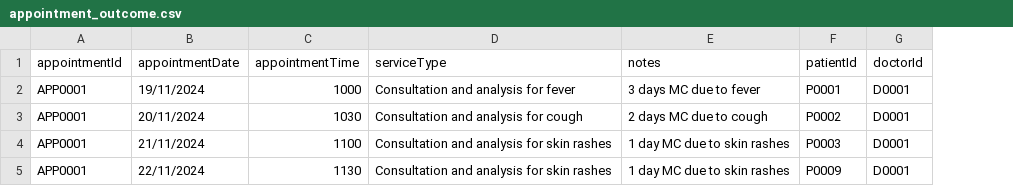
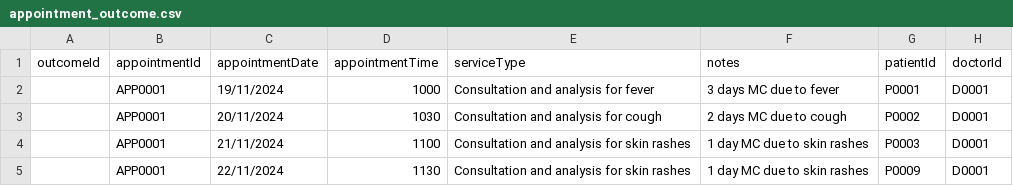
Before and after one commit to ntle04/SC2002-SCMB-G3, a CSV file: src/main/data/appointment_outcome.csv, drawn as a sheet; the diff names each change by its address in the sheet, - before the commit and + after, or states it on an @@ line.

Commit message:
added appointment outcomes csv

```diff
--- a/src/main/data/appointment_outcome.csv
+++ b/src/main/data/appointment_outcome.csv
+column A (outcomeId), empty
```
Also changed, not shown: 12 other files.
